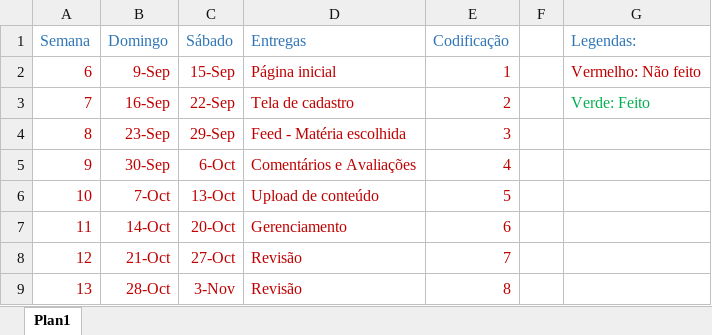
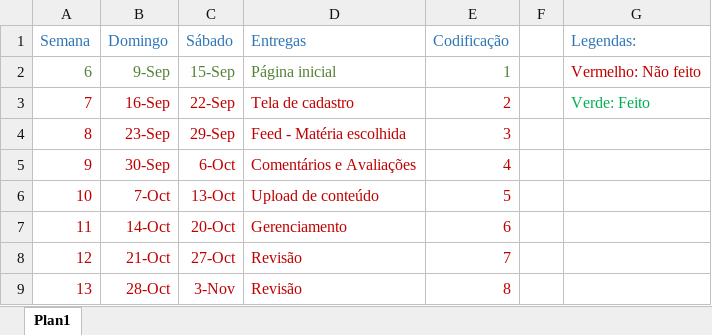
Before and after one commit to cp2-dc-info-projeto-final-2018/requisitos-mandai, an Excel workbook: calendariotcc.xlsx, sheet Plan1, drawn as a sheet; values as stored, in another font and other column widths than the file's, no borders; the diff names each change by its address in the sheet, - before the commit and + after, or states it on an @@ line.

Commit message:
calendario

```diff
--- a/calendariotcc.xlsx (sheet Plan1)
+++ b/calendariotcc.xlsx (sheet Plan1)
-A2:E2 text colour: #C00000
+A2:E2 text colour: #548235
```
